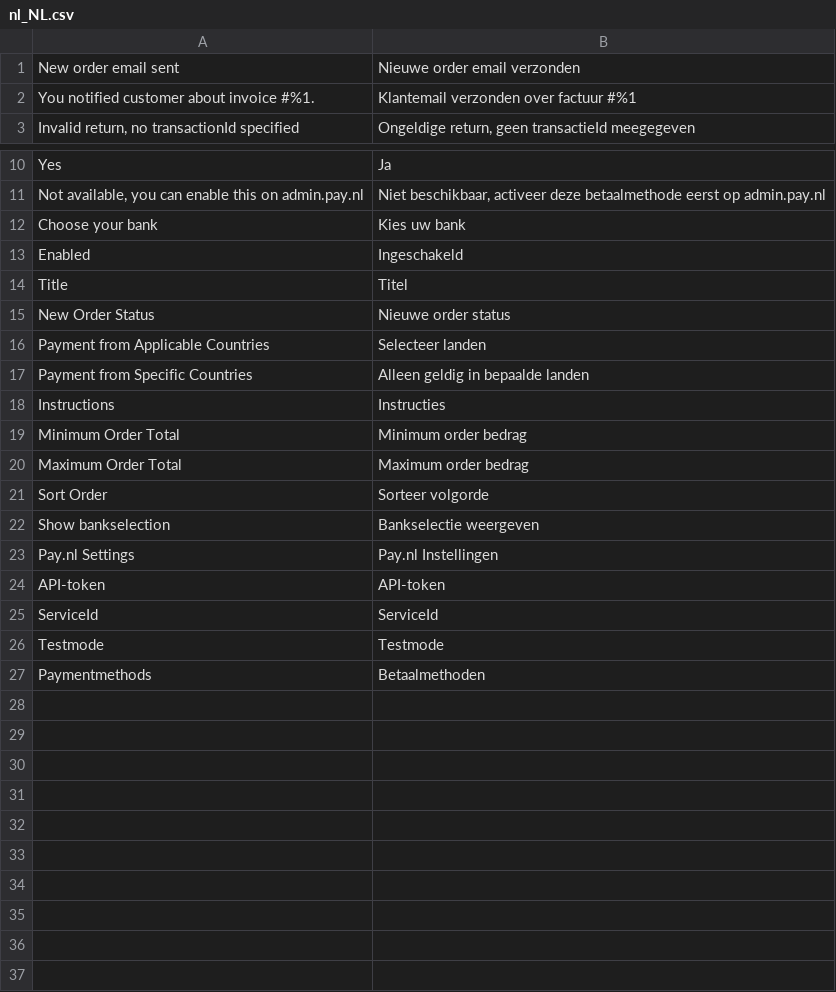
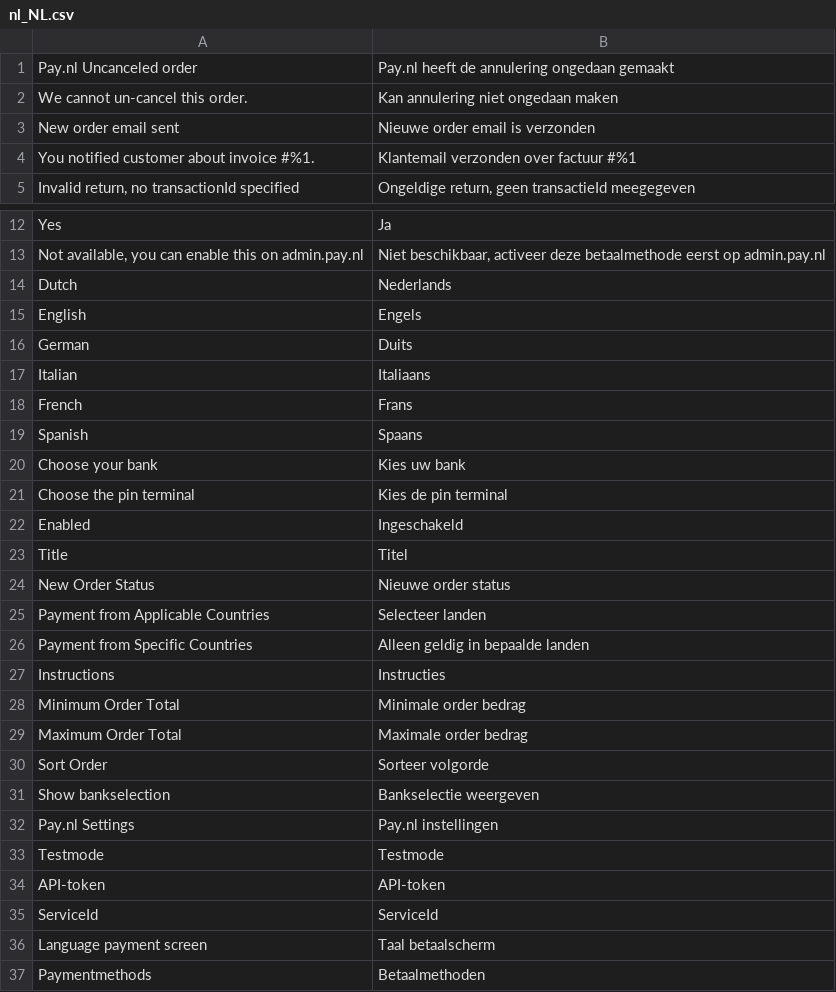
Before and after one commit to paynl/magento2-plugin, a CSV file: i18n/nl_NL.csv, drawn as a sheet; only a part is shown, gaps mark what is left out.

Commit message:
You can now select the language of the payment screen. Added instore payments

```diff
--- a/i18n/nl_NL.csv
+++ b/i18n/nl_NL.csv
@@ -1,2 +1,4 @@
-New order email sent,Nieuwe order email verzonden
+Pay.nl Uncanceled order,Pay.nl heeft de annulering ongedaan gemaakt
+We cannot un-cancel this order.,Kan annulering niet ongedaan maken
+New order email sent,Nieuwe order email is verzonden
 You notified customer about invoice #%1.,Klantemail verzonden over factuur #%1
@@ -11,3 +13,10 @@ Yes,Ja
 "Not available, you can enable this on admin.pay.nl","Niet beschikbaar, activeer deze betaalmethode eerst op admin.pay.nl"
+Dutch,Nederlands
+English,Engels
+German,Duits
+Italian,Italiaans
+French,Frans
+Spanish,Spaans
 Choose your bank,Kies uw bank
+Choose the pin terminal,Kies de pin terminal
 Enabled,Ingeschakeld
@@ -18,10 +27,11 @@ Payment from Specific Countries,Alleen geldig in bepaalde landen
 Instructions,Instructies
-Minimum Order Total,Minimum order bedrag
-Maximum Order Total,Maximum order bedrag
+Minimum Order Total,Minimale order bedrag
+Maximum Order Total,Maximale order bedrag
 Sort Order,Sorteer volgorde
 Show bankselection,Bankselectie weergeven
-Pay.nl Settings,Pay.nl Instellingen
+Pay.nl Settings,Pay.nl instellingen
+Testmode,Testmode
 API-token,API-token
 ServiceId,ServiceId
-Testmode,Testmode
+Language payment screen,Taal betaalscherm
 Paymentmethods,Betaalmethoden
```
Also changed, not shown: 7 other files.
